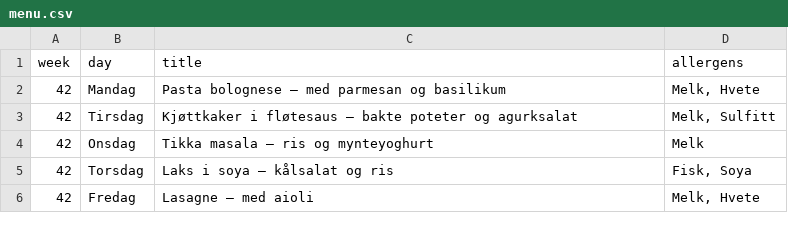
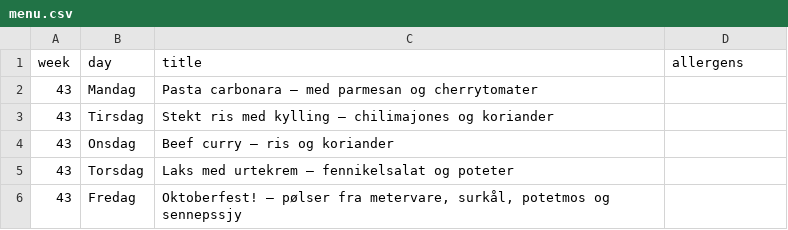
Before and after one commit to KrakenSaten/jpc-infoskjerm, a CSV file: menu.csv, drawn as a sheet.

Commit message:
Oppdater ukens meny (uke 43)

```diff
--- a/menu.csv
+++ b/menu.csv
@@ -1,6 +1,6 @@
 week;day;title;allergens
-42;Mandag;Pasta bolognese – med parmesan og basilikum;Melk, Hvete
-42;Tirsdag;Kjøttkaker i fløtesaus – bakte poteter og agurksalat;Melk, Sulfitt
-42;Onsdag;Tikka masala – ris og mynteyoghurt;Melk
-42;Torsdag;Laks i soya – kålsalat og ris;Fisk, Soya
-42;Fredag;Lasagne – med aioli;Melk, Hvete
+43;Mandag;Pasta carbonara – med parmesan og cherrytomater;
+43;Tirsdag;Stekt ris med kylling – chilimajones og koriander;
+43;Onsdag;Beef curry – ris og koriander;
+43;Torsdag;Laks med urtekrem – fennikelsalat og poteter;
+43;Fredag;Oktoberfest! – pølser fra metervare, surkål, potetmos og sennepssjy;
```
